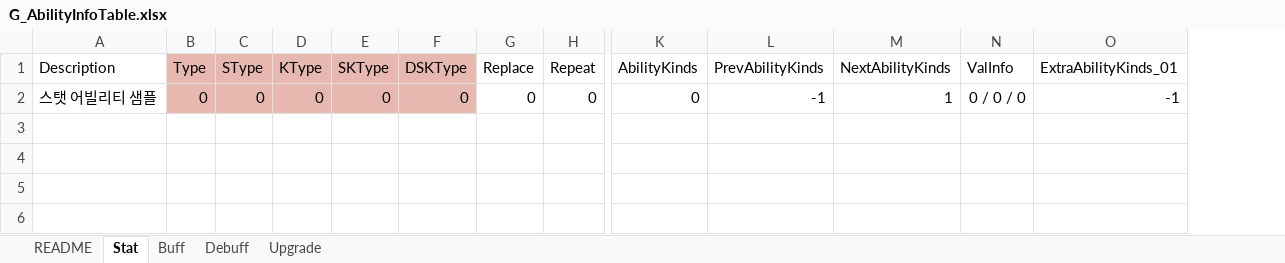
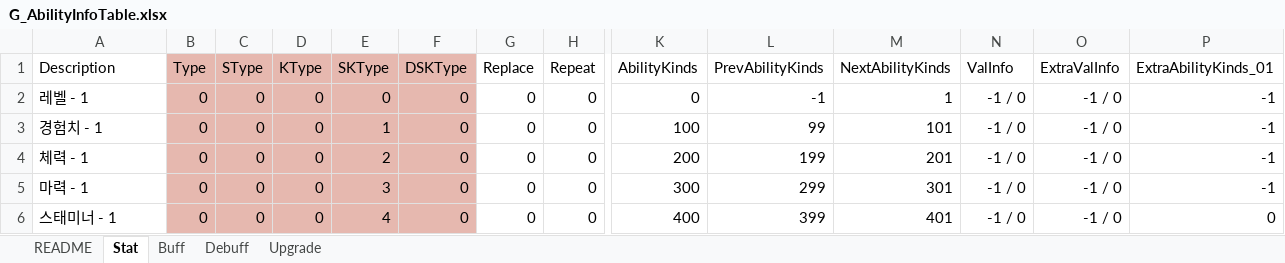
Before and after one commit to devmodle/0300000201.module_unity, an Excel workbook: Tables/G_AbilityInfoTable.xlsx, sheet Stat, drawn as a sheet; only a part is shown, gaps mark what is left out; values as stored, in another font and other column widths than the file's, no borders; charts and pictures not drawn; rows hold the shown columns only; the diff names each change by its address in the sheet, - before the commit and + after, or states it on an @@ line.

```diff
--- a/Tables/G_AbilityInfoTable.xlsx (sheet Stat)
+++ b/Tables/G_AbilityInfoTable.xlsx (sheet Stat)
+column O (ExtraValInfo), row 2: -1 / 0
-A2 (Description): 스탯 어빌리티 샘플
+A2 (Description): 레벨 - 1
-N2 (ValInfo): 0 / 0 / 0
+N2 (ValInfo): -1 / 0
+row 3: 경험치 - 1 | 0 | 0 | 0 | 1 | 0 | 0 | 0 | 100 | 99 | 101 | -1 / 0 | -1 / 0 | -1
+row 4: 체력 - 1 | 0 | 0 | 0 | 2 | 0 | 0 | 0 | 200 | 199 | 201 | -1 / 0 | -1 / 0 | -1
+row 5: 마력 - 1 | 0 | 0 | 0 | 3 | 0 | 0 | 0 | 300 | 299 | 301 | -1 / 0 | -1 / 0 | -1
+row 6: 스태미너 - 1 | 0 | 0 | 0 | 4 | 0 | 0 | 0 | 400 | 399 | 401 | -1 / 0 | -1 / 0 | 0
```
Also changed, not shown: sheet Buff, sheet Debuff, sheet Upgrade, Tables/A/G_EpisodeInfoTable.xlsx, Tables/B/G_EpisodeInfoTable.xlsx, 40 other files.
